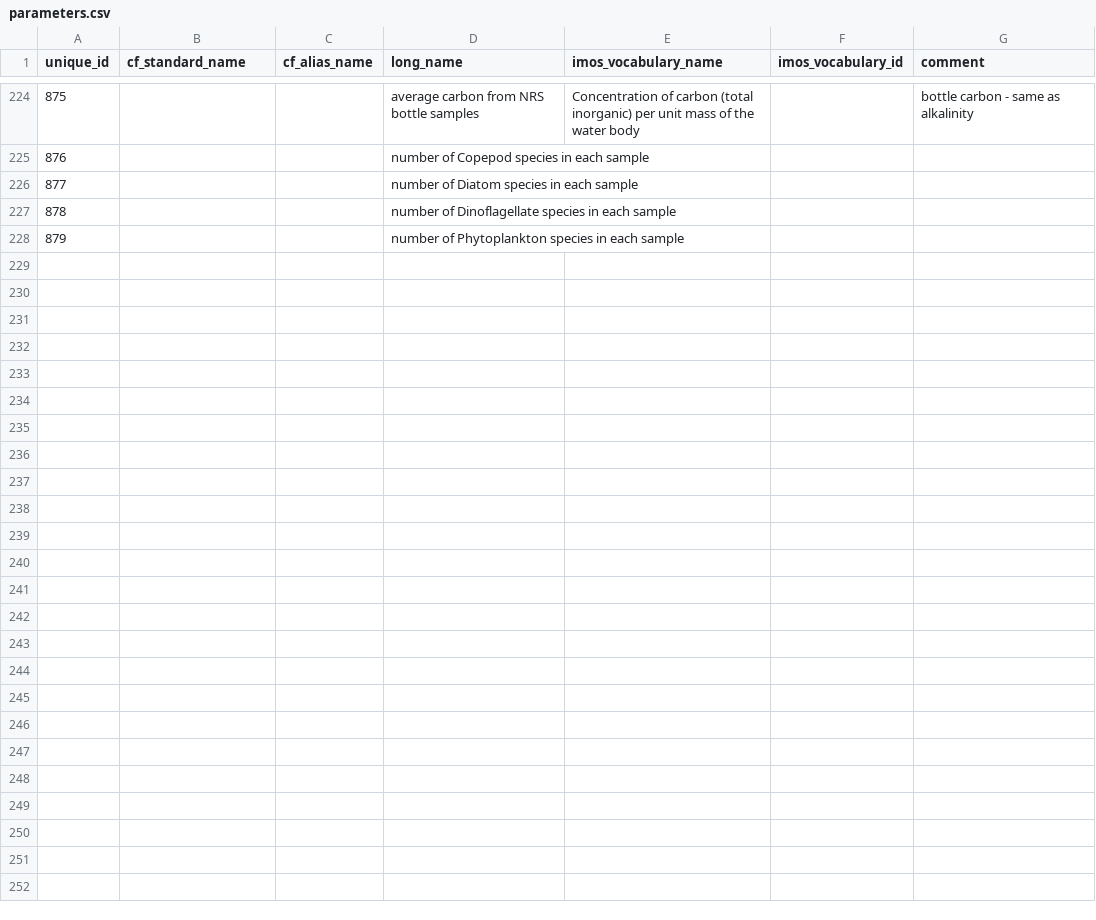
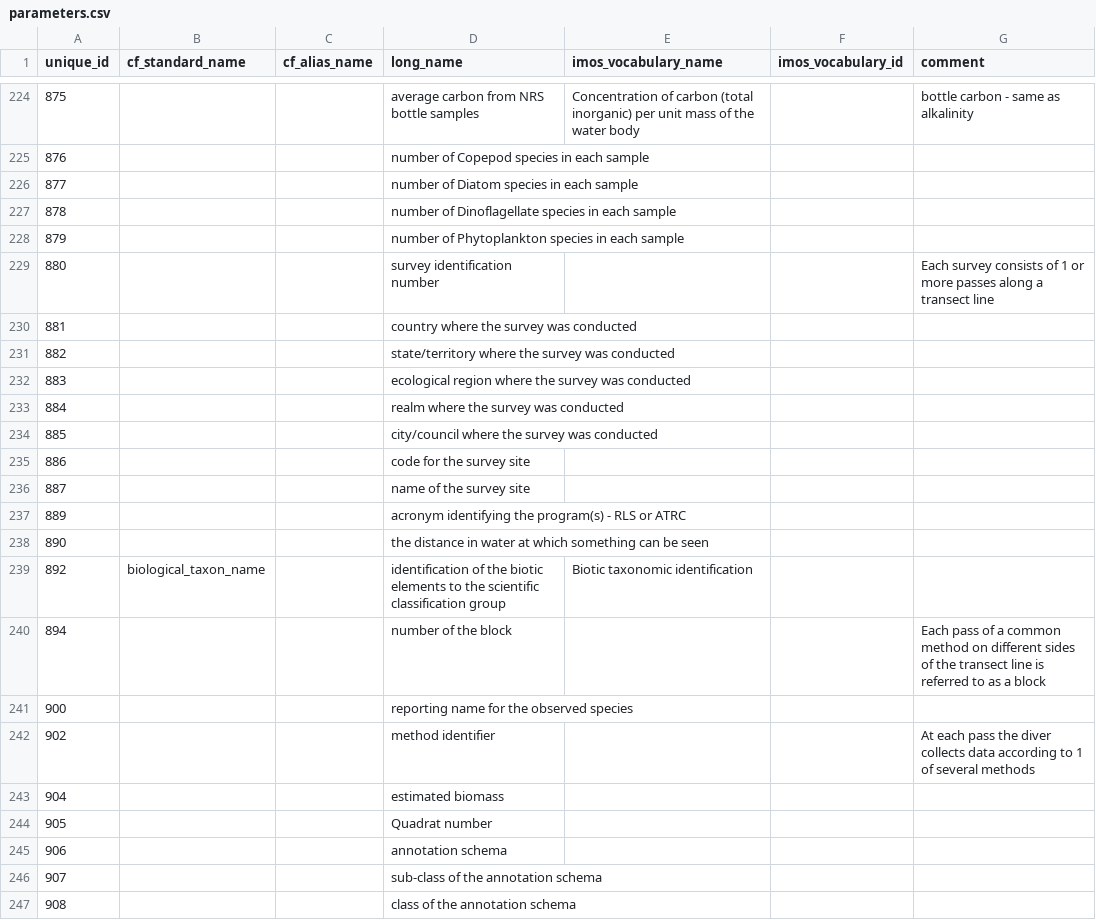
Before and after one commit to aodn/data-services, a CSV file: PARAMETERS_MAPPING/parameters.csv, drawn as a sheet; only a part is shown, gaps mark what is left out; the diff covers the shown part only.

Commit message:
add-parameters-for-NRMN

```diff
--- a/PARAMETERS_MAPPING/parameters.csv
+++ b/PARAMETERS_MAPPING/parameters.csv
@@ -228 +228,20 @@ unique_id;cf_standard_name;cf_alias_name;long_name;imos_vocabulary_name;imos_voc
 879;;;number of Phytoplankton species in each sample;;;
+880;;;survey identification number;;;Each survey consists of 1 or more passes along a transect line
+881;;;country where the survey was conducted;;;
+882;;;state/territory where the survey was conducted;;;
+883;;;ecological region where the survey was conducted;;;
+884;;;realm where the survey was conducted;;;
+885;;;city/council where the survey was conducted;;;
+886;;;code for the survey site;;;
+887;;;name of the survey site;;;
+889;;;acronym identifying the program(s) - RLS or ATRC;;;
+890;;;the distance in water at which something can be seen;;;
+892;biological_taxon_name;;identification of the biotic elements to the scientific classification group;Biotic taxonomic identification;;
+894;;;number of the block ;;;Each pass of a common method on different sides of the transect line is referred to as a block
+900;;;reporting name for the observed species;;;
+902;;;method identifier;;;At each pass the diver collects data according to 1 of several methods
+904;;;estimated biomass;;;
+905;;;Quadrat number;;;
+906;;;annotation schema;;;
+907;;;sub-class of the annotation schema;;;
+908;;;class of the annotation schema;;;
```
Also changed, not shown: 31 added rows elsewhere in this file, PARAMETERS_MAPPING/parameters_mapping.csv, PARAMETERS_MAPPING/unit_view.csv.
